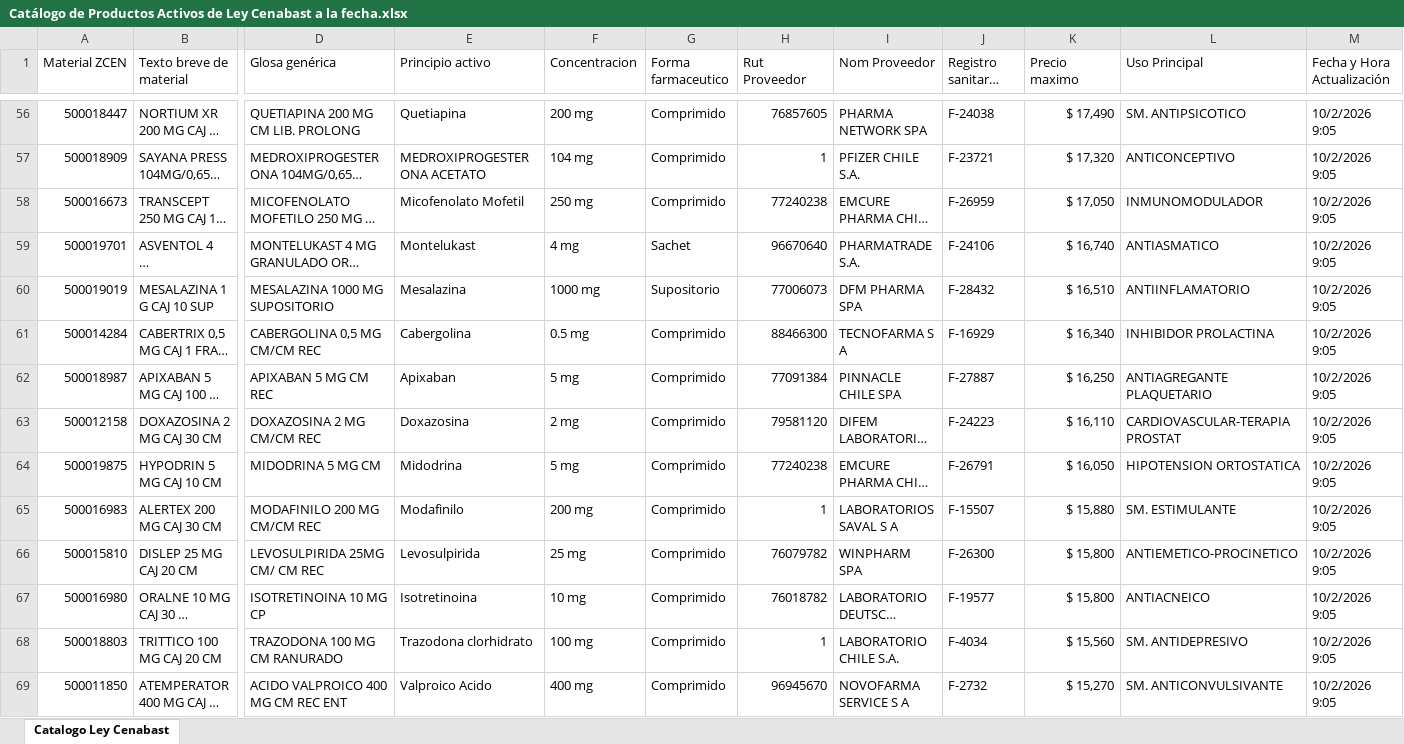
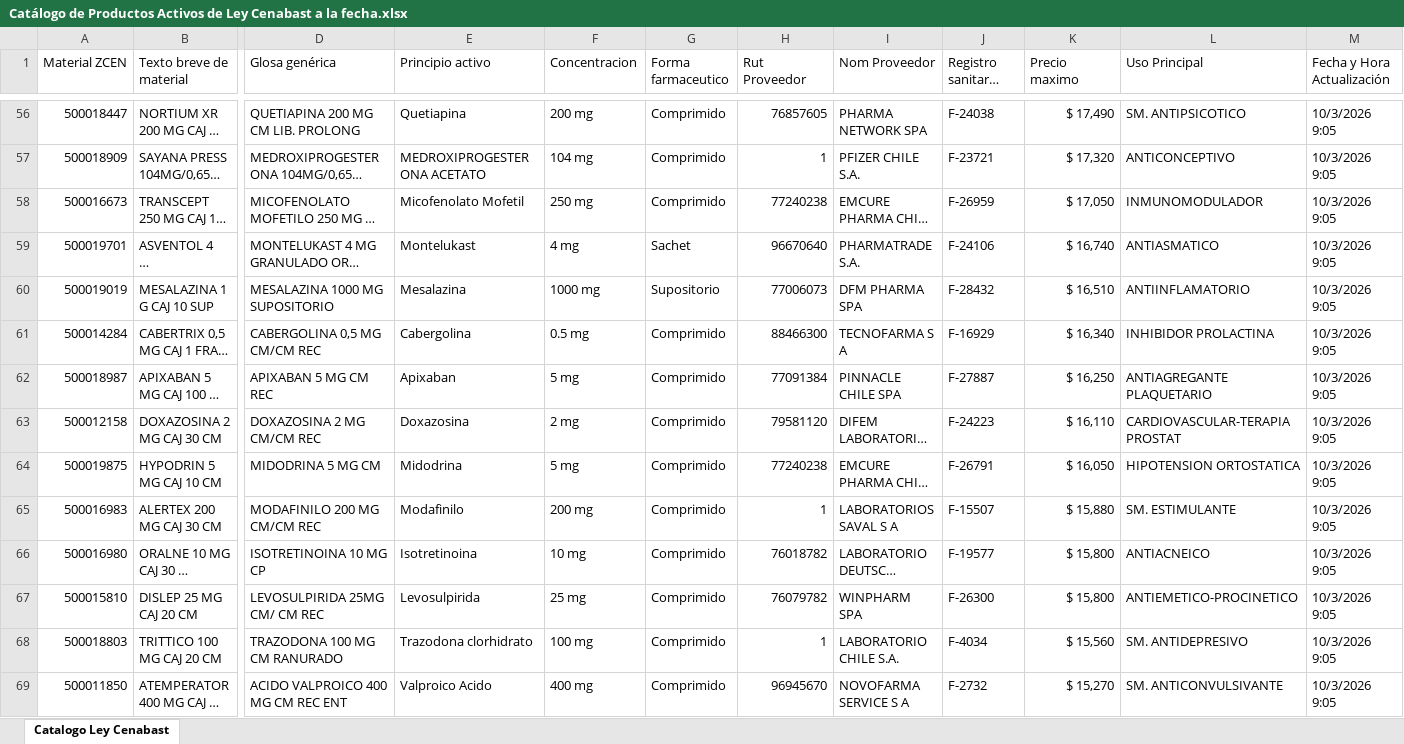
Before and after one commit to usuariocenabast/Resguardo_Excel, an Excel workbook: Excels Catalogo/Catálogo de Productos Activos de Ley Cenabast a la fecha.xlsx, sheet Catalogo Ley Cenabast, drawn as a sheet; only a part is shown, gaps mark what is left out; long unchanged cells end in …; values as stored, in another font and other column widths than the file's, no cell formats; table styles not drawn; removed rows and columns are numbered as before the commit, all else as after; rows hold the shown columns only; the diff covers the shown part only; the diff names each change by its address in the sheet, - before the commit and + after, or states it on an @@ line.

Commit message:
Actualización automática (Catálogo de Productos Activos de Ley Cenabast a la fecha.xlsx): 2026-10-03 09:05:26

```diff
--- a/Excels Catalogo/Catálogo de Productos Activos de Ley Cenabast a la fecha.xlsx (sheet Catalogo Ley Cenabast)
+++ b/Excels Catalogo/Catálogo de Productos Activos de Ley Cenabast a la fecha.xlsx (sheet Catalogo Ley Cenabast)
-M56:M65 (Fecha y Hora Actualización): 10/2/2026 9:05
+M56:M65 (Fecha y Hora Actualización): 10/3/2026 9:05
-row 66: 500015810 | DISLEP 25 MG CAJ 20 CM | LEVOSULPIRIDA 25MG CM/ CM REC | Levosulpirida | 25 mg | Comprimido | 76079782 | WINPHARM SPA | F-26300 | $ 15,800 | ANTIEMETICO-PROCINETICO | 10/2/2026 9:05
-M66 (Fecha y Hora Actualización): 10/2/2026 9:05
+M66 (Fecha y Hora Actualización): 10/3/2026 9:05
+row 67: 500015810 | DISLEP 25 MG CAJ 20 CM | LEVOSULPIRIDA 25MG CM/ CM REC | Levosulpirida | 25 mg | Comprimido | 76079782 | WINPHARM SPA | F-26300 | $ 15,800 | ANTIEMETICO-PROCINETICO | 10/3/2026 9:05
-M68:M69 (Fecha y Hora Actualización): 10/2/2026 9:05
+M68:M69 (Fecha y Hora Actualización): 10/3/2026 9:05
```
Also changed, not shown: 26 added rows, 25 removed rows and 336 edited cells elsewhere in this sheet, cell formats.
